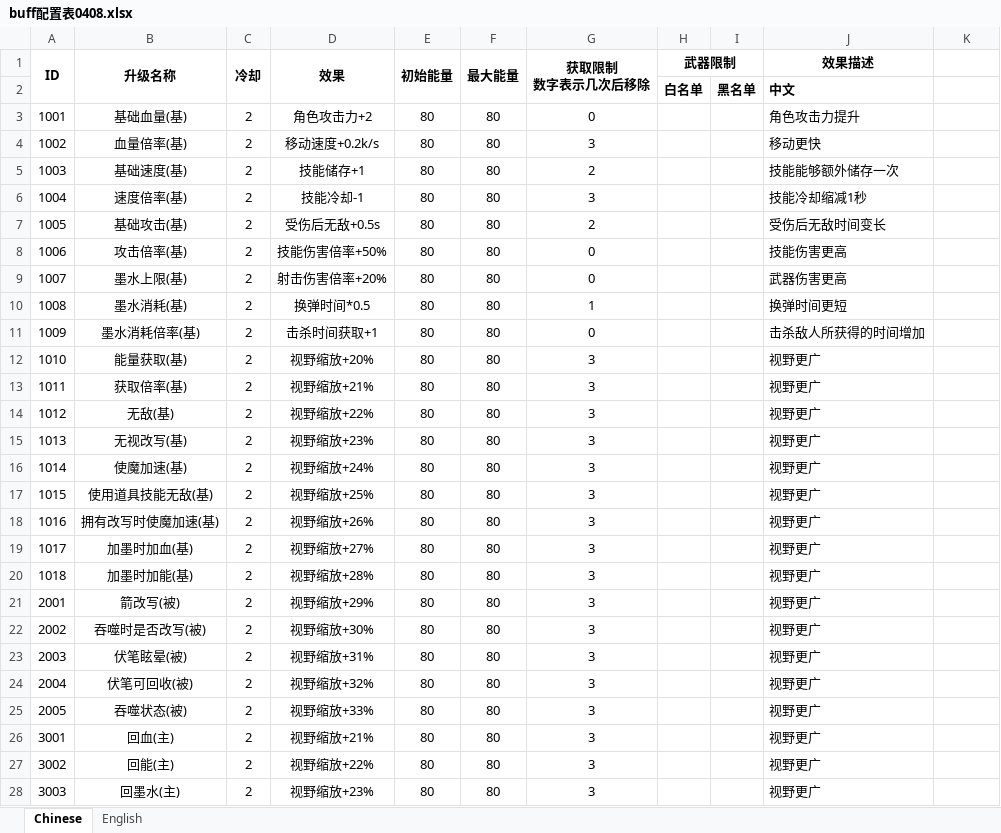
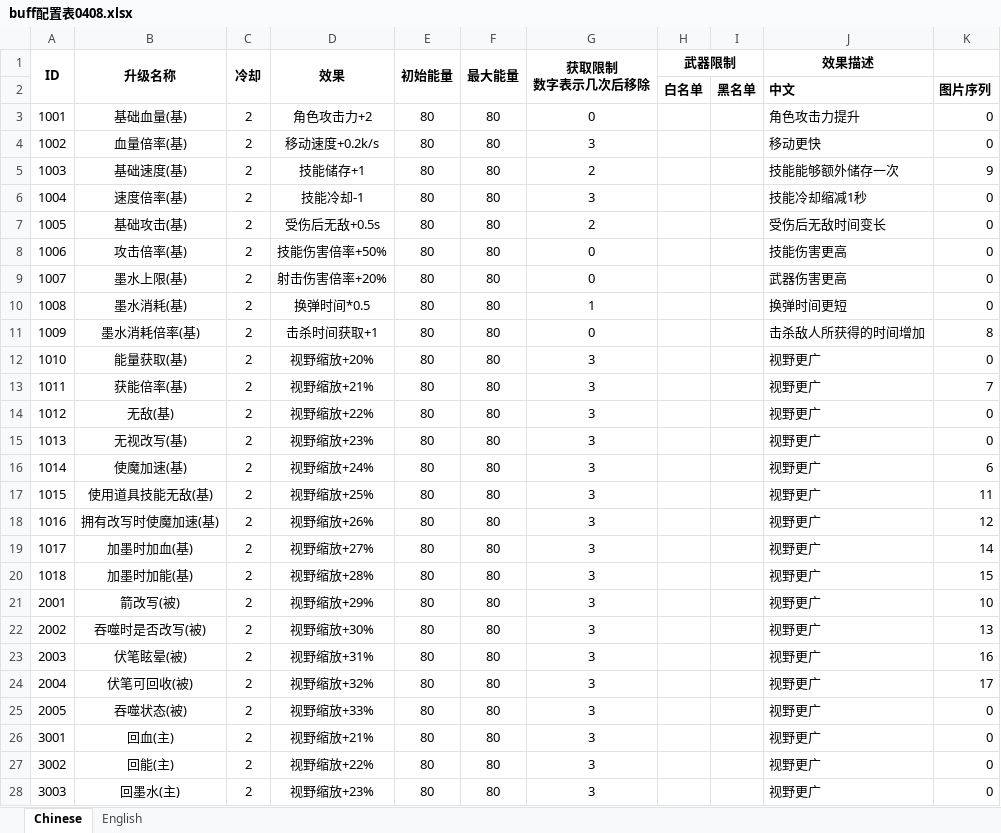
Before and after one commit to Chronolism/The_Story, an Excel workbook: Assets/Editor/BuffDataTool/Data/buff配置表0408.xlsx, sheet Chinese, drawn as a sheet; only a part is shown; values as stored, in another font and other column widths than the file's, no borders; the diff covers the shown part only; the diff names each change by its address in the sheet, - before the commit and + after, or states it on an @@ line.

```diff
--- a/Assets/Editor/BuffDataTool/Data/buff配置表0408.xlsx (sheet Chinese)
+++ b/Assets/Editor/BuffDataTool/Data/buff配置表0408.xlsx (sheet Chinese)
-K2: (empty)
+K2: 图片序列
-K3:K4: (empty)
+K3:K4: 0
-K5: (empty)
+K5: 9
-K6:K10: (empty)
+K6:K10: 0
-K11: (empty)
+K11: 8
-K12: (empty)
+K12: 0
-B13 (升级名称): 获取倍率(基)
+B13 (升级名称): 获能倍率(基)
-K13: (empty)
+K13: 7
-K14:K15: (empty)
+K14:K15: 0
-K16: (empty)
+K16: 6
-K17: (empty)
+K17: 11
-K18: (empty)
+K18: 12
-K19: (empty)
+K19: 14
-K20: (empty)
+K20: 15
-K21: (empty)
+K21: 10
-K22: (empty)
+K22: 13
-K23: (empty)
+K23: 16
-K24: (empty)
+K24: 17
-K25:K28: (empty)
+K25:K28: 0
```
Also changed, not shown: 8 edited cells elsewhere in this sheet, sheet English, 14 other files.
